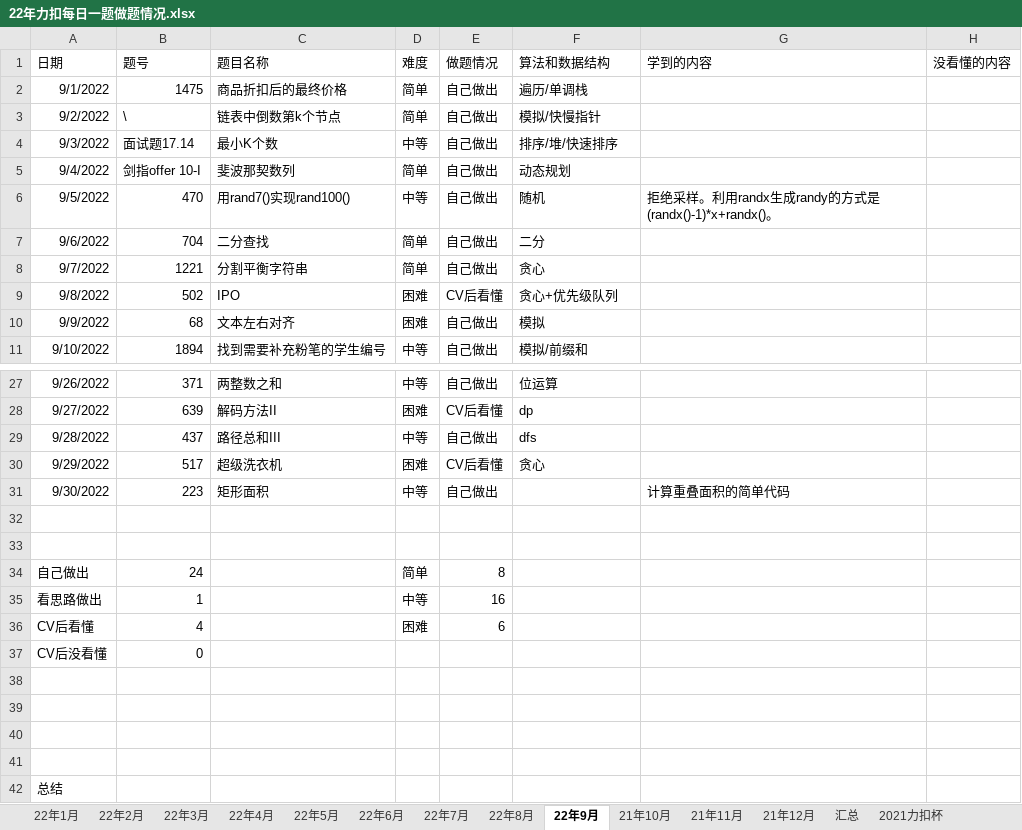
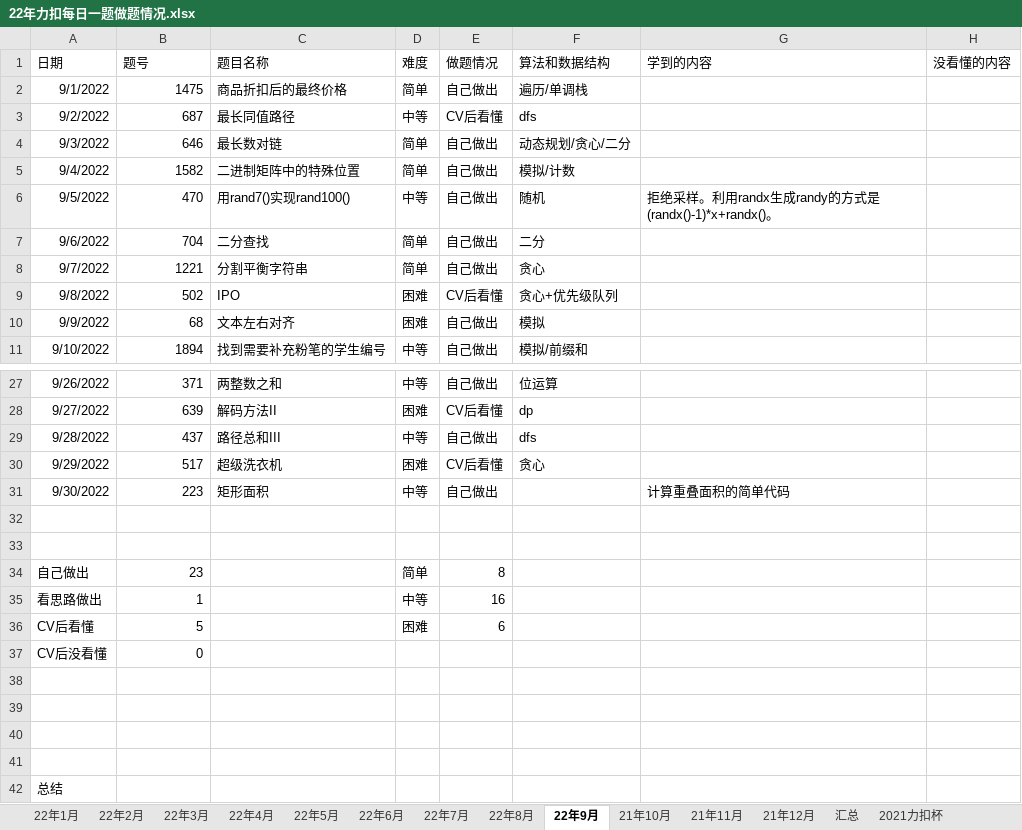
Before and after one commit to S-N-O-R-L-A-X/leetcode, an Excel workbook: 22年力扣每日一题做题情况.xlsx, sheet 22年9月, drawn as a sheet; only a part is shown, gaps mark what is left out; values as stored, in another font and other column widths than the file's, no borders; charts and pictures not drawn; the diff names each change by its address in the sheet, - before the commit and + after, or states it on an @@ line.

Commit message:
9-4

```diff
--- a/22年力扣每日一题做题情况.xlsx (sheet 22年9月)
+++ b/22年力扣每日一题做题情况.xlsx (sheet 22年9月)
-B3 (题号): \
+B3 (题号): 687
-C3 (题目名称): 链表中倒数第k个节点
+C3 (题目名称): 最长同值路径
-D3 (难度): 简单
+D3 (难度): 中等
-E3 (做题情况): 自己做出
+E3 (做题情况): CV后看懂
-F3 (算法和数据结构): 模拟/快慢指针
+F3 (算法和数据结构): dfs
-B4 (题号): 面试题17.14
+B4 (题号): 646
-C4 (题目名称): 最小K个数
+C4 (题目名称): 最长数对链
-D4 (难度): 中等
+D4 (难度): 简单
-F4 (算法和数据结构): 排序/堆/快速排序
+F4 (算法和数据结构): 动态规划/贪心/二分
-B5 (题号): 剑指offer 10-I
+B5 (题号): 1582
-C5 (题目名称): 斐波那契数列
+C5 (题目名称): 二进制矩阵中的特殊位置
-F5 (算法和数据结构): 动态规划
+F5 (算法和数据结构): 模拟/计数
-B34 (题号): 24
+B34 (题号): 23
-B36 (题号): 4
+B36 (题号): 5
```
Also changed, not shown: charts or pictures.
